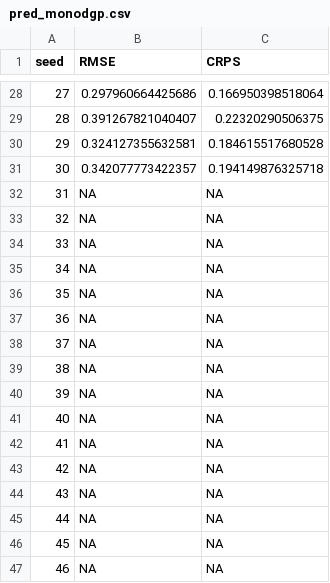
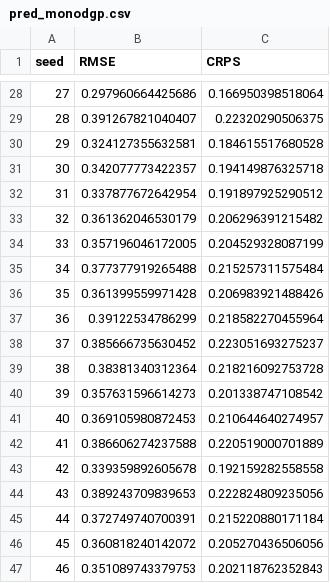
Before and after one commit to yaoyusi1109/surrogate_llnl, a CSV file: varselect/ignition/results/pred_monodgp.csv, drawn as a sheet; only a part is shown, gaps mark what is left out; the diff covers the shown part only.

Commit message:
50 reps ignition dgp done

```diff
--- a/varselect/ignition/results/pred_monodgp.csv
+++ b/varselect/ignition/results/pred_monodgp.csv
@@ -31,17 +31,17 @@
 30,0.342077773422357,0.194149876325718
-31,NA,NA
-32,NA,NA
-33,NA,NA
-34,NA,NA
-35,NA,NA
-36,NA,NA
-37,NA,NA
-38,NA,NA
-39,NA,NA
-40,NA,NA
-41,NA,NA
-42,NA,NA
-43,NA,NA
-44,NA,NA
-45,NA,NA
-46,NA,NA
+31,0.337877672642954,0.191897925290512
+32,0.361362046530179,0.206296391215482
+33,0.357196046172005,0.204529328087199
+34,0.377377919265488,0.215257311575484
+35,0.361399559971428,0.206983921488426
+36,0.39122534786299,0.218582270455964
+37,0.385666735630452,0.223051693275237
+38,0.38381340312364,0.218216092753728
+39,0.357631596614273,0.201338747108542
+40,0.369105980872453,0.210644640274957
+41,0.386606274237588,0.220519000701889
+42,0.339359892605678,0.192159282558558
+43,0.389243709839653,0.222824809235056
+44,0.372749740700391,0.215220880171184
+45,0.360818240142072,0.205270436506056
+46,0.351089743379753,0.202118762352843
```
Also changed, not shown: 8 edited cells elsewhere in this file, 20 other files.
